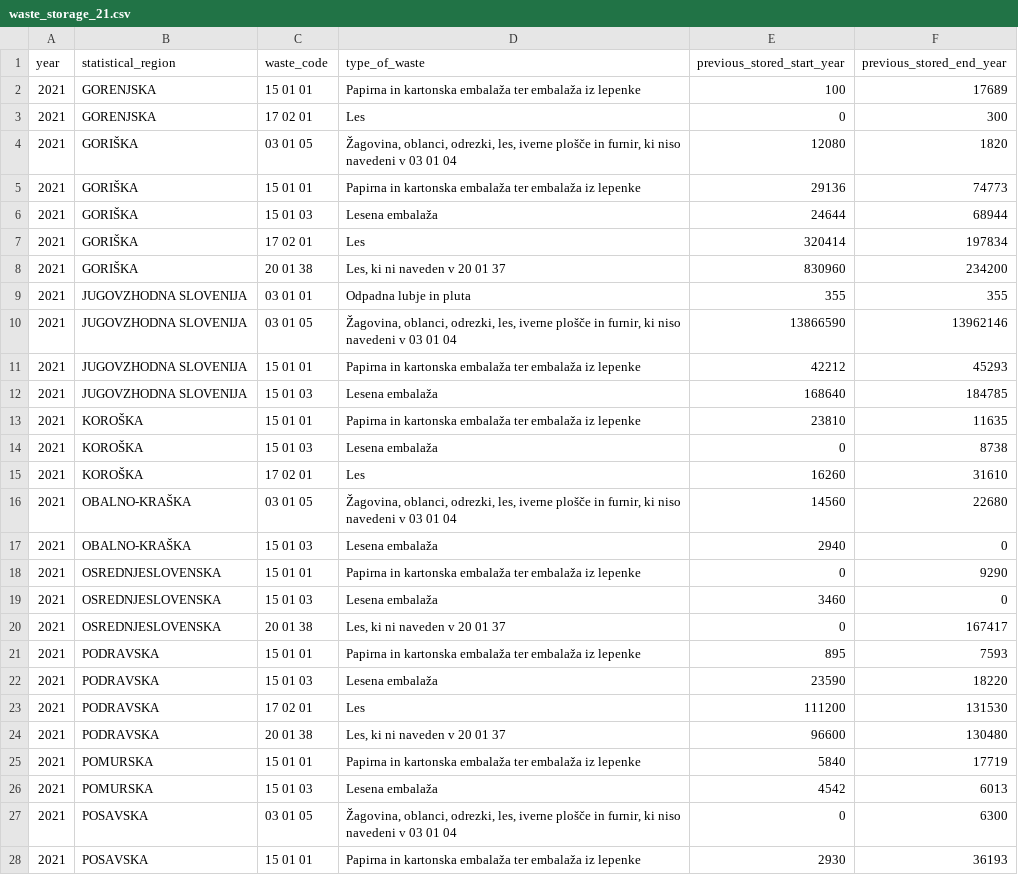
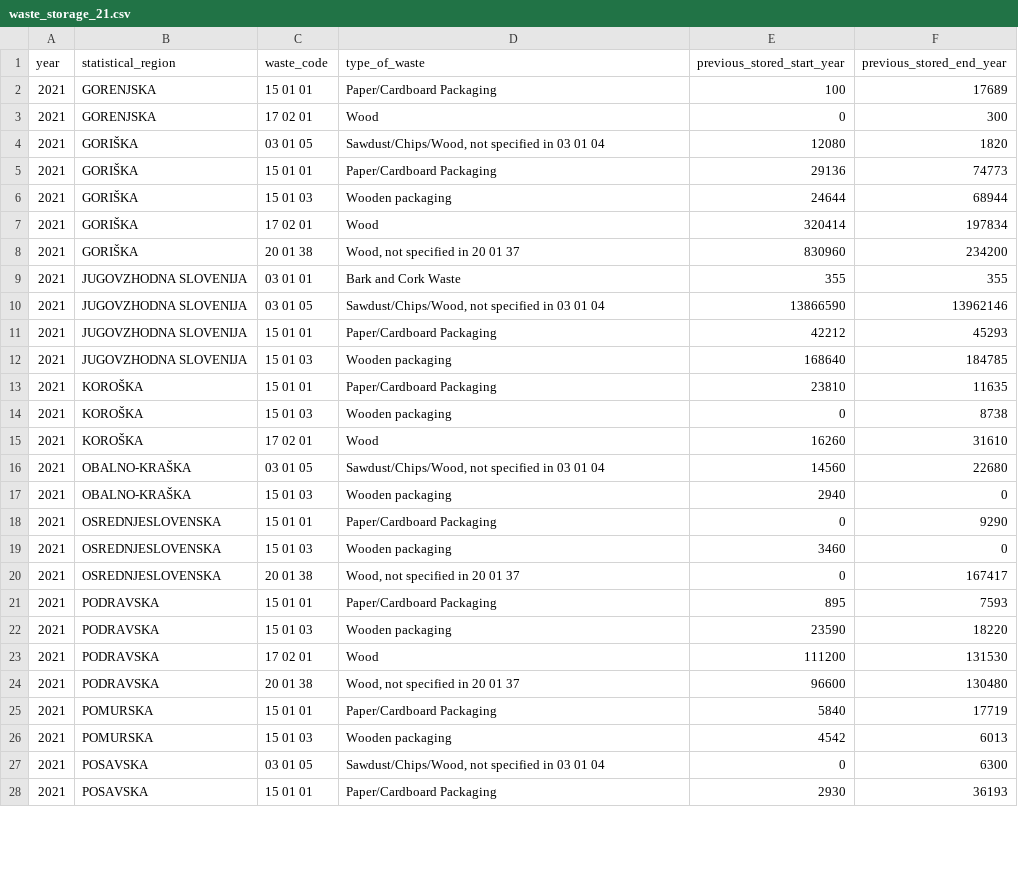
Before and after one commit to coachzer/green-up-project, a CSV file: 2021 data/2021 filtered/collection/waste_storage_21.csv, drawn as a sheet; only a part is shown; the diff covers the shown part only.

```diff
--- a/2021 data/2021 filtered/collection/waste_storage_21.csv
+++ b/2021 data/2021 filtered/collection/waste_storage_21.csv
@@ -1,28 +1,28 @@
 "year","statistical_region","waste_code","type_of_waste","previous_stored_start_year","previous_stored_end_year"
-2021,"GORENJSKA","15 01 01","Papirna in kartonska embalaža ter embalaža iz lepenke",100,17689
-2021,"GORENJSKA","17 02 01","Les",0,300
-2021,"GORIŠKA","03 01 05","Žagovina, oblanci, odrezki, les, iverne plošče in furnir, ki niso navedeni v 03 01 04",12080,1820
-2021,"GORIŠKA","15 01 01","Papirna in kartonska embalaža ter embalaža iz lepenke",29136,74773
-2021,"GORIŠKA","15 01 03","Lesena embalaža",24644,68944
-2021,"GORIŠKA","17 02 01","Les",320414,197834
-2021,"GORIŠKA","20 01 38","Les, ki ni naveden v 20 01 37",830960,234200
-2021,"JUGOVZHODNA SLOVENIJA","03 01 01","Odpadna lubje in pluta",355,355
-2021,"JUGOVZHODNA SLOVENIJA","03 01 05","Žagovina, oblanci, odrezki, les, iverne plošče in furnir, ki niso navedeni v 03 01 04",13866590,13962146
-2021,"JUGOVZHODNA SLOVENIJA","15 01 01","Papirna in kartonska embalaža ter embalaža iz lepenke",42212,45293
-2021,"JUGOVZHODNA SLOVENIJA","15 01 03","Lesena embalaža",168640,184785
-2021,"KOROŠKA","15 01 01","Papirna in kartonska embalaža ter embalaža iz lepenke",23810,11635
-2021,"KOROŠKA","15 01 03","Lesena embalaža",0,8738
-2021,"KOROŠKA","17 02 01","Les",16260,31610
-2021,"OBALNO-KRAŠKA","03 01 05","Žagovina, oblanci, odrezki, les, iverne plošče in furnir, ki niso navedeni v 03 01 04",14560,22680
-2021,"OBALNO-KRAŠKA","15 01 03","Lesena embalaža",2940,0
-2021,"OSREDNJESLOVENSKA","15 01 01","Papirna in kartonska embalaža ter embalaža iz lepenke",0,9290
-2021,"OSREDNJESLOVENSKA","15 01 03","Lesena embalaža",3460,0
-2021,"OSREDNJESLOVENSKA","20 01 38","Les, ki ni naveden v 20 01 37",0,167417
-2021,"PODRAVSKA","15 01 01","Papirna in kartonska embalaža ter embalaža iz lepenke",895,7593
-2021,"PODRAVSKA","15 01 03","Lesena embalaža",23590,18220
-2021,"PODRAVSKA","17 02 01","Les",111200,131530
-2021,"PODRAVSKA","20 01 38","Les, ki ni naveden v 20 01 37",96600,130480
-2021,"POMURSKA","15 01 01","Papirna in kartonska embalaža ter embalaža iz lepenke",5840,17719
-2021,"POMURSKA","15 01 03","Lesena embalaža",4542,6013
-2021,"POSAVSKA","03 01 05","Žagovina, oblanci, odrezki, les, iverne plošče in furnir, ki niso navedeni v 03 01 04",0,6300
-2021,"POSAVSKA","15 01 01","Papirna in kartonska embalaža ter embalaža iz lepenke",2930,36193
+2021,"GORENJSKA","15 01 01","Paper/Cardboard Packaging",100,17689
+2021,"GORENJSKA","17 02 01","Wood",0,300
+2021,"GORIŠKA","03 01 05","Sawdust/Chips/Wood, not specified in 03 01 04",12080,1820
+2021,"GORIŠKA","15 01 01","Paper/Cardboard Packaging",29136,74773
+2021,"GORIŠKA","15 01 03","Wooden packaging",24644,68944
+2021,"GORIŠKA","17 02 01","Wood",320414,197834
+2021,"GORIŠKA","20 01 38","Wood, not specified in 20 01 37",830960,234200
+2021,"JUGOVZHODNA SLOVENIJA","03 01 01","Bark and Cork Waste",355,355
+2021,"JUGOVZHODNA SLOVENIJA","03 01 05","Sawdust/Chips/Wood, not specified in 03 01 04",13866590,13962146
+2021,"JUGOVZHODNA SLOVENIJA","15 01 01","Paper/Cardboard Packaging",42212,45293
+2021,"JUGOVZHODNA SLOVENIJA","15 01 03","Wooden packaging",168640,184785
+2021,"KOROŠKA","15 01 01","Paper/Cardboard Packaging",23810,11635
+2021,"KOROŠKA","15 01 03","Wooden packaging",0,8738
+2021,"KOROŠKA","17 02 01","Wood",16260,31610
+2021,"OBALNO-KRAŠKA","03 01 05","Sawdust/Chips/Wood, not specified in 03 01 04",14560,22680
+2021,"OBALNO-KRAŠKA","15 01 03","Wooden packaging",2940,0
+2021,"OSREDNJESLOVENSKA","15 01 01","Paper/Cardboard Packaging",0,9290
+2021,"OSREDNJESLOVENSKA","15 01 03","Wooden packaging",3460,0
+2021,"OSREDNJESLOVENSKA","20 01 38","Wood, not specified in 20 01 37",0,167417
+2021,"PODRAVSKA","15 01 01","Paper/Cardboard Packaging",895,7593
+2021,"PODRAVSKA","15 01 03","Wooden packaging",23590,18220
+2021,"PODRAVSKA","17 02 01","Wood",111200,131530
+2021,"PODRAVSKA","20 01 38","Wood, not specified in 20 01 37",96600,130480
+2021,"POMURSKA","15 01 01","Paper/Cardboard Packaging",5840,17719
+2021,"POMURSKA","15 01 03","Wooden packaging",4542,6013
+2021,"POSAVSKA","03 01 05","Sawdust/Chips/Wood, not specified in 03 01 04",0,6300
+2021,"POSAVSKA","15 01 01","Paper/Cardboard Packaging",2930,36193
```
Also changed, not shown: 11 edited cells elsewhere in this file, 2018 data/2018 filtered/collection/waste_management_18.csv, 2018 data/2018 filtered/treatment/waste_generated_18.csv, 9 other files.
